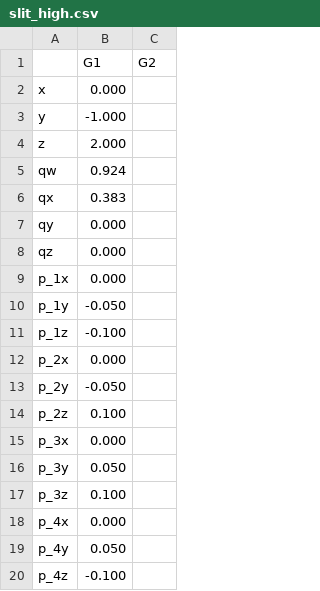
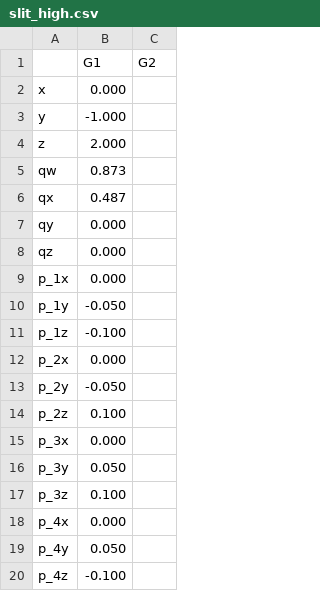
Before and after one commit to StanfordMSL/quadrotor_sim, a CSV file: maps/slit_high.csv, drawn as a sheet.

```diff
--- a/maps/slit_high.csv
+++ b/maps/slit_high.csv
@@ -4,4 +4,4 @@ y,-1.000
 z,2.000
-qw,0.924
-qx,0.383
+qw,0.873
+qx,0.487
 qy,0.000
```
Also changed, not shown: 19 other files.
